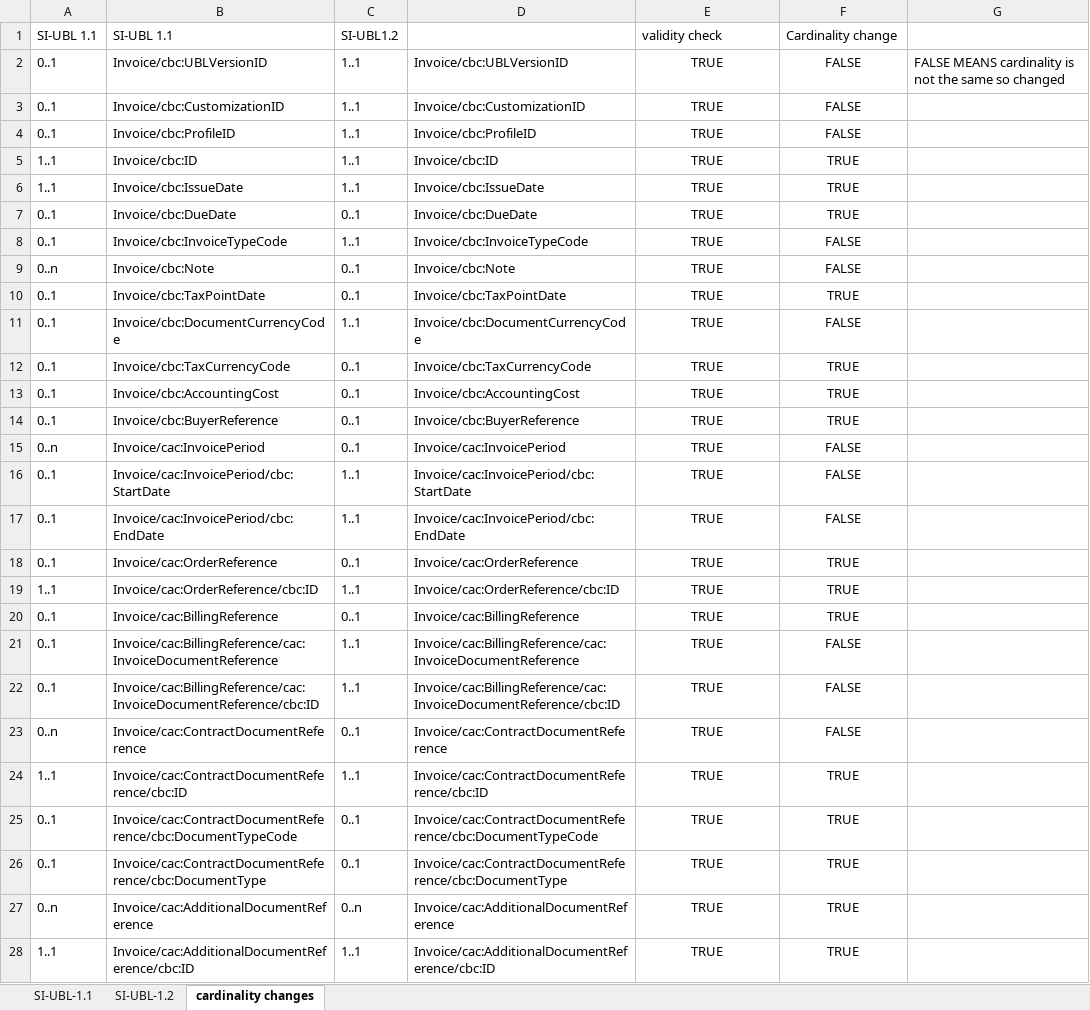
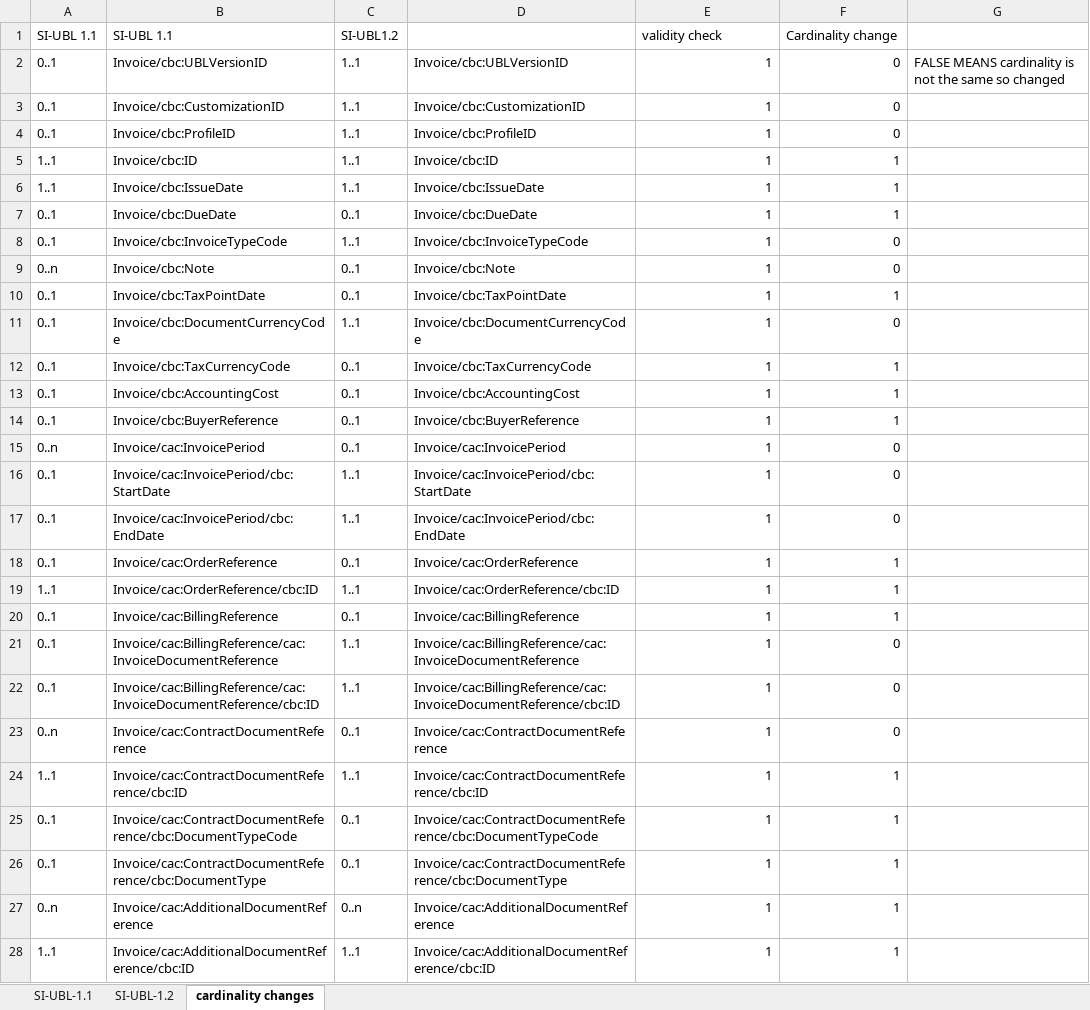
Before and after one commit to peppolautoriteit-nl/validation, an Excel workbook: implementation-diff-si-ubl1.2_rc.xlsx, sheet cardinality changes, drawn as a sheet; only a part is shown; values as stored, in another font and other column widths than the file's, no borders; conditional formats not drawn; the diff covers the shown part only; the diff names each change by its address in the sheet, - before the commit and + after, or states it on an @@ line.

Commit message:
fixed a number of errors and omissions in the 1.1->1.2 difference xls

```diff
--- a/implementation-diff-si-ubl1.2_rc.xlsx (sheet cardinality changes)
+++ b/implementation-diff-si-ubl1.2_rc.xlsx (sheet cardinality changes)
-E2:E28 (validity check): TRUE
+E2:E28 (validity check): 1
-E2:F28 alignment: center
+E2:F28 alignment: right
-F2:F4 (Cardinality change): FALSE
+F2:F4 (Cardinality change): 0
-F5:F7 (Cardinality change): TRUE
+F5:F7 (Cardinality change): 1
-F8:F9 (Cardinality change): FALSE
+F8:F9 (Cardinality change): 0
-F10 (Cardinality change): TRUE
+F10 (Cardinality change): 1
-F11 (Cardinality change): FALSE
+F11 (Cardinality change): 0
-F12:F14 (Cardinality change): TRUE
+F12:F14 (Cardinality change): 1
-F15:F17 (Cardinality change): FALSE
+F15:F17 (Cardinality change): 0
-F18:F20 (Cardinality change): TRUE
+F18:F20 (Cardinality change): 1
-F21:F23 (Cardinality change): FALSE
+F21:F23 (Cardinality change): 0
-F24:F28 (Cardinality change): TRUE
+F24:F28 (Cardinality change): 1
```
Also changed, not shown: 557 edited cells and cell formats elsewhere in this sheet, sheet SI-UBL-1.1, sheet SI-UBL-1.2, formulas that keep their value.
